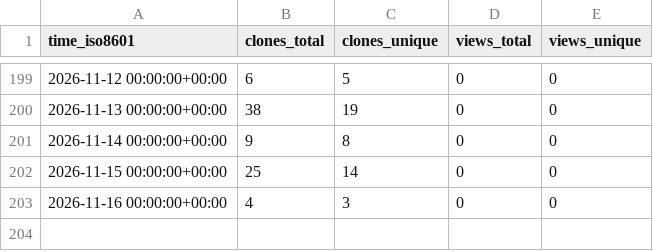
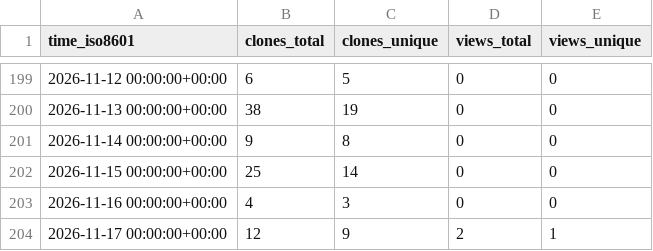
Before and after one commit to aoliver44/taxaHFE, a CSV file: aoliver44/taxaHFE/ghrs-data/views_clones_aggregate.csv, drawn as a sheet; only a part is shown, gaps mark what is left out; the diff names each change by its address in the sheet, - before the commit and + after, or states it on an @@ line.

```diff
--- a/aoliver44/taxaHFE/ghrs-data/views_clones_aggregate.csv
+++ b/aoliver44/taxaHFE/ghrs-data/views_clones_aggregate.csv
+row 204: 2026-11-17 00:00:00+00:00 | 12 | 9 | 2 | 1
```
Also changed, not shown: 1 other file.
